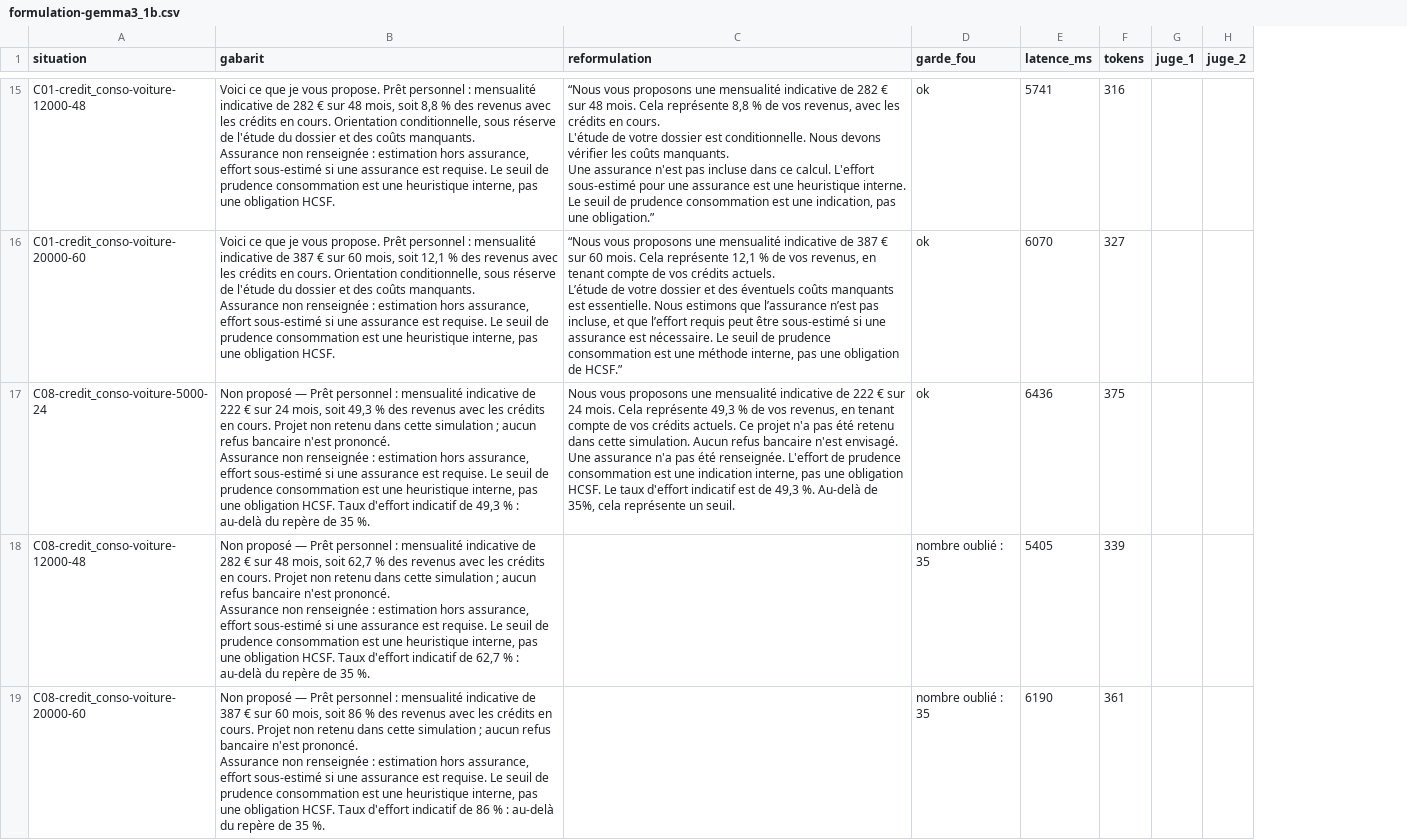
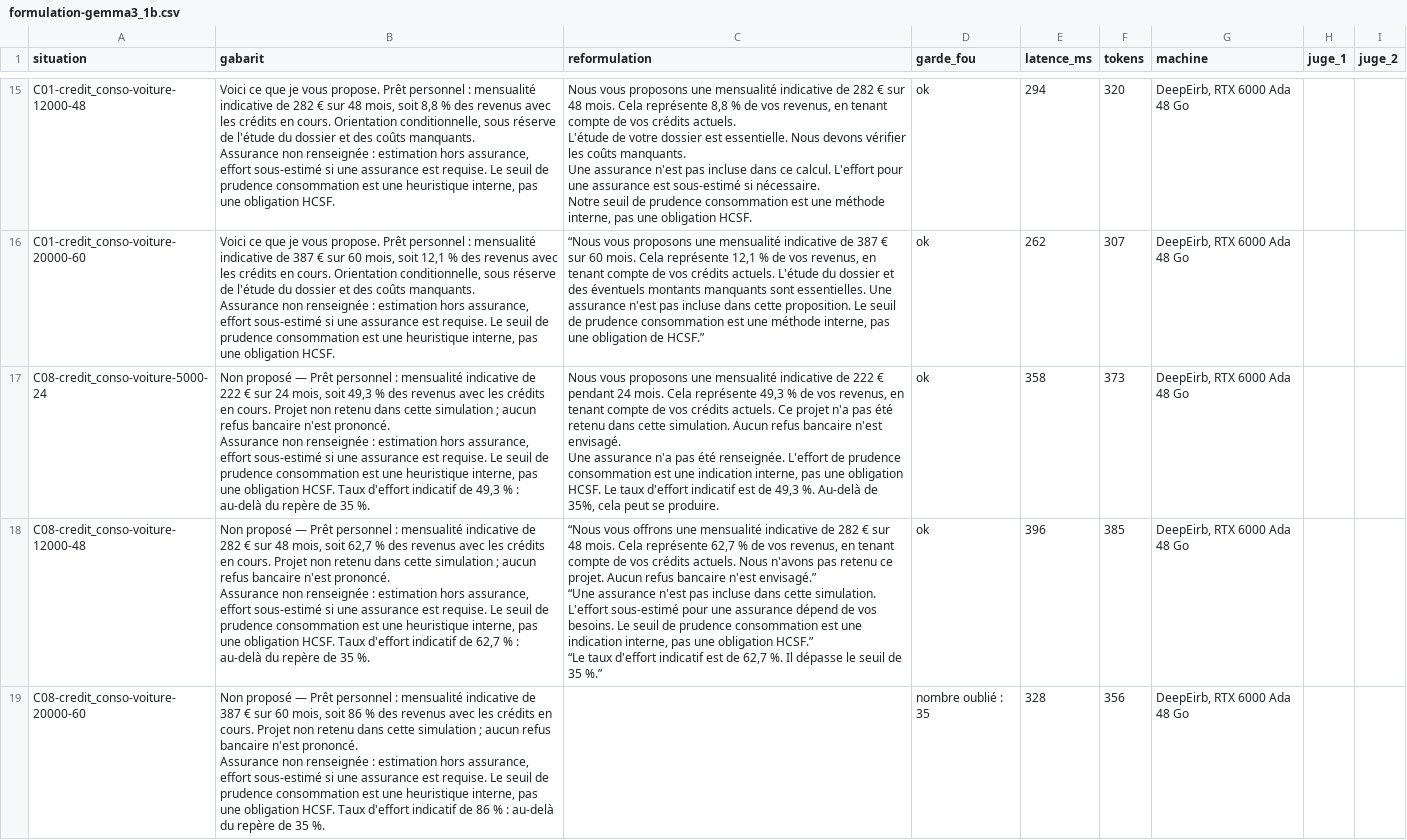
Before and after one commit to yahyabmo/hackathon-IA, a CSV file: eval/resultats/formulation-gemma3_1b.csv, drawn as a sheet; only a part is shown, gaps mark what is left out; ↵ is a line break in a cell; the diff covers the shown part only; the diff names each change by its address in the sheet, - before the commit and + after, or states it on an @@ line.

```diff
--- a/eval/resultats/formulation-gemma3_1b.csv
+++ b/eval/resultats/formulation-gemma3_1b.csv
+column G (machine), rows 15-19: all DeepEirb, RTX 6000 Ada 48 Go
-C15 (reformulation): “Nous vous proposons une mensualité indicative de 282 € sur 48 mois. Cela représente 8,8 % de vos revenus, avec les crédits en cours. ↵ L'étude de votre dossier est conditionnelle. Nous devons vérifier les coûts manquants. ↵ Une assurance n'est pas incluse dans ce calcul. L'effort sous-estimé pour une assurance est une heuristique interne. ↵ Le seuil de prudence consommation est une indication, pas une obligation.”
+C15 (reformulation): Nous vous proposons une mensualité indicative de 282 € sur 48 mois. Cela représente 8,8 % de vos revenus, en tenant compte de vos crédits actuels. ↵ L'étude de votre dossier est essentielle. Nous devons vérifier les coûts manquants. ↵ Une assurance n'est pas incluse dans ce calcul. L'effort pour une assurance est sous-estimé si nécessaire. ↵ Notre seuil de prudence consommation est une méthode interne, pas une obligation HCSF.
-E15 (latence_ms): 5741
+E15 (latence_ms): 294
-F15 (tokens): 316
+F15 (tokens): 320
-C16 (reformulation): …crédits actuels. ↵ L’étude de votre dossier et des éventuels coûts manquants est essentielle. Nous estimons que l’assurance n’est pas incluse, et que l’effort requis peut être sous-estimé si une assurance est nécessaire. Le seuil…
+C16 (reformulation): …crédits actuels. L'étude du dossier et des éventuels montants manquants sont essentielles. Une assurance n'est pas incluse dans cette proposition. Le seuil…
-E16 (latence_ms): 6070
+E16 (latence_ms): 262
-F16 (tokens): 327
+F16 (tokens): 307
-C17 (reformulation): …222 € sur 24 mois. Cela représente 49,3 % de vos revenus, en tenant compte de vos crédits actuels. Ce projet n'a pas été retenu dans cette simulation. Aucun refus bancaire n'est envisagé. ↵ Une assurance n'a pas été renseignée. L'effort de prudence consommation est une indication interne, pas une obligation HCSF. Le taux d'effort indicatif est de 49,3 %. Au-delà de 35%, cela représente un seuil.
+C17 (reformulation): …222 € pendant 24 mois. Cela représente 49,3 % de vos revenus, en tenant compte de vos crédits actuels. Ce projet n'a pas été retenu dans cette simulation. Aucun refus bancaire n'est envisagé. ↵ Une assurance n'a pas été renseignée. L'effort de prudence consommation est une indication interne, pas une obligation HCSF. Le taux d'effort indicatif est de 49,3 %. Au-delà de 35%, cela peut se produire.
-E17 (latence_ms): 6436
+E17 (latence_ms): 358
-F17 (tokens): 375
+F17 (tokens): 373
-C18 (reformulation): (empty)
+C18 (reformulation): “Nous vous offrons une mensualité indicative de 282 € sur 48 mois. Cela représente 62,7 % de vos revenus, en tenant compte de vos crédits actuels. Nous n'avons pas retenu ce projet. Aucun refus bancaire n'est envisagé.” ↵ “Une assurance n'est pas incluse dans cette simulation. L'effort sous-estimé pour une assurance dépend de vos besoins. Le seuil de prudence consommation est une indication interne, pas une obligation HCSF.” ↵ “Le taux d'effort indicatif est de 62,7 %. Il dépasse le seuil de 35 %.”
-D18 (garde_fou): nombre oublié : 35
+D18 (garde_fou): ok
-E18 (latence_ms): 5405
+E18 (latence_ms): 396
-F18 (tokens): 339
+F18 (tokens): 385
-E19 (latence_ms): 6190
+E19 (latence_ms): 328
-F19 (tokens): 361
+F19 (tokens): 356
```
Also changed, not shown: 75 edited cells elsewhere in this file, eval/resultats/formulation-qwen3_1.7b.csv, 8 other files.
